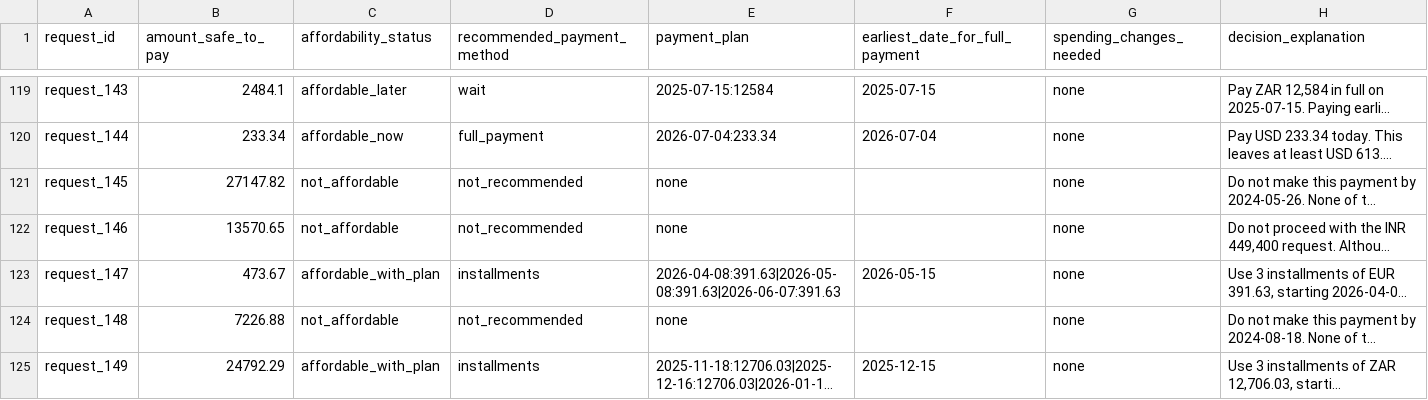
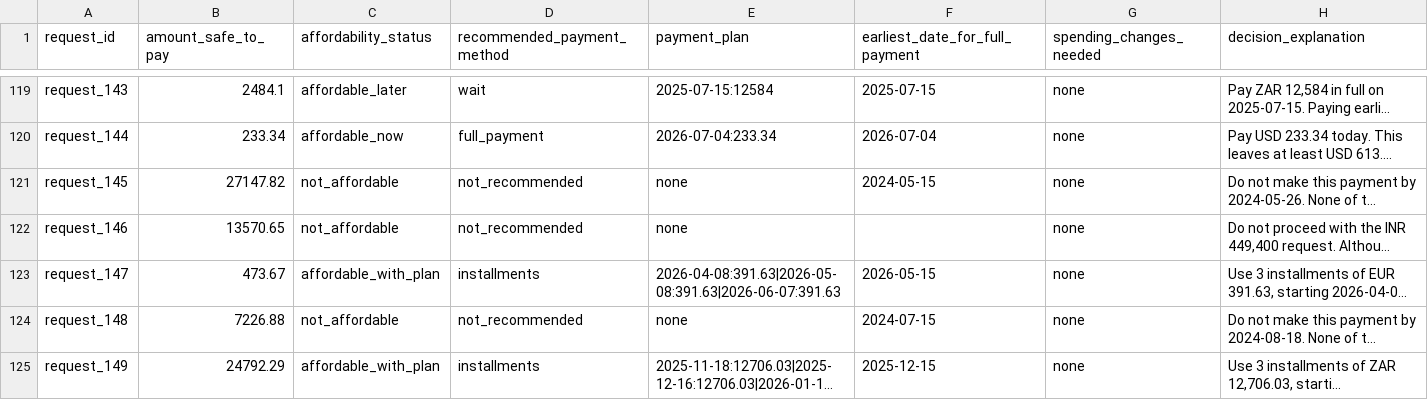
Before and after one commit to pappukrs/hackerrank-orchestrate-september26, a CSV file: output.csv, drawn as a sheet; only a part is shown, gaps mark what is left out; long unchanged cells end in …; the diff covers the shown part only; the diff names each change by its address in the sheet, - before the commit and + after, or states it on an @@ line.

Commit message:
fix: report earliest_date_for_full_payment for not_affordable when capacity exists
Per spec, earliest_date_for_full_payment measures financial capacity independent of the
user's payment-method preferences. When a user does not consider full_payment (status
not_affordable / not_recommended) but the full amount is forecast safe on some date, that
capacity date must still be reported. Fixes 19 rows that were emitting empty.

```diff
--- a/output.csv
+++ b/output.csv
-F121 (earliest_date_for_full_payment): (empty)
+F121 (earliest_date_for_full_payment): 2024-05-15
-F124 (earliest_date_for_full_payment): (empty)
+F124 (earliest_date_for_full_payment): 2024-07-15
```
Also changed, not shown: 17 edited cells elsewhere in this file, 1 other file.
